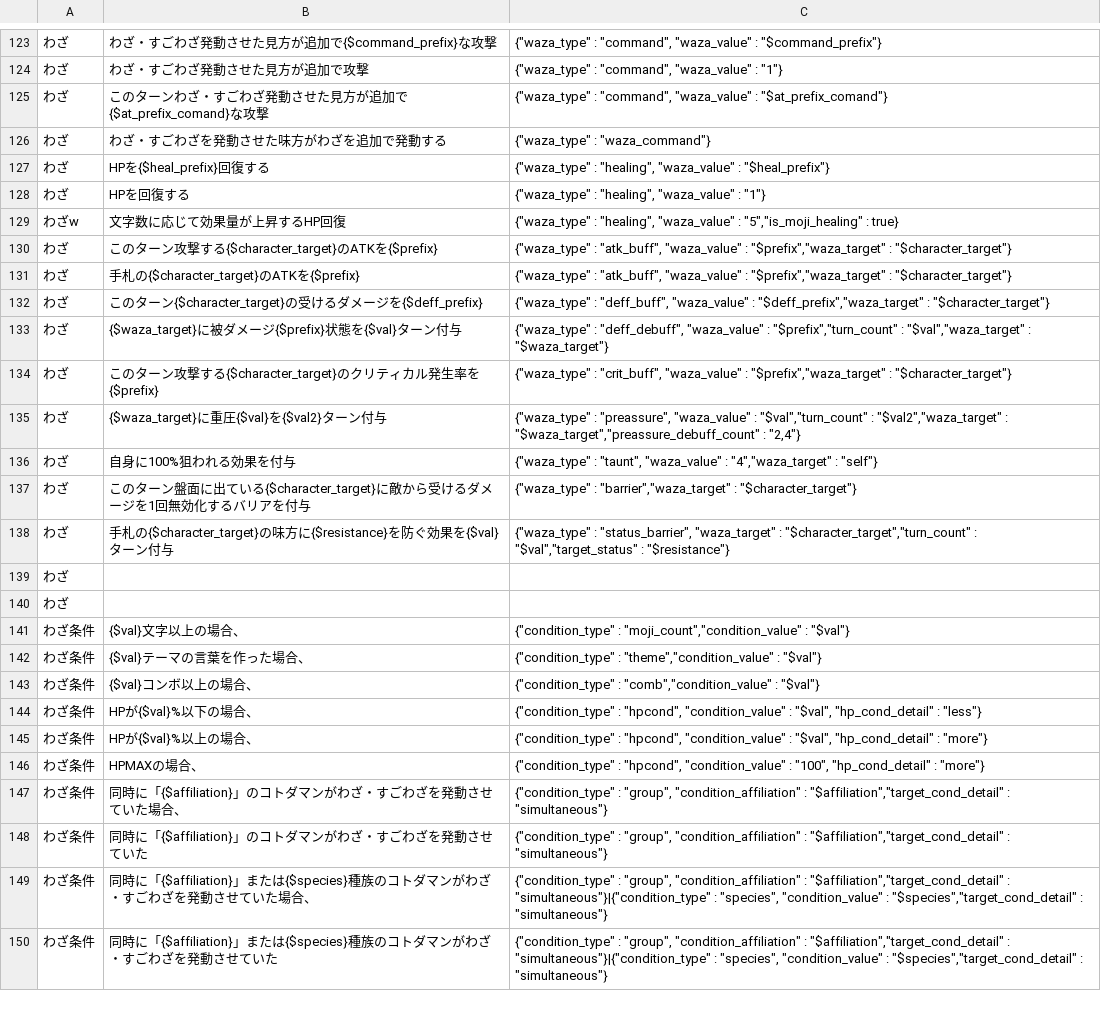
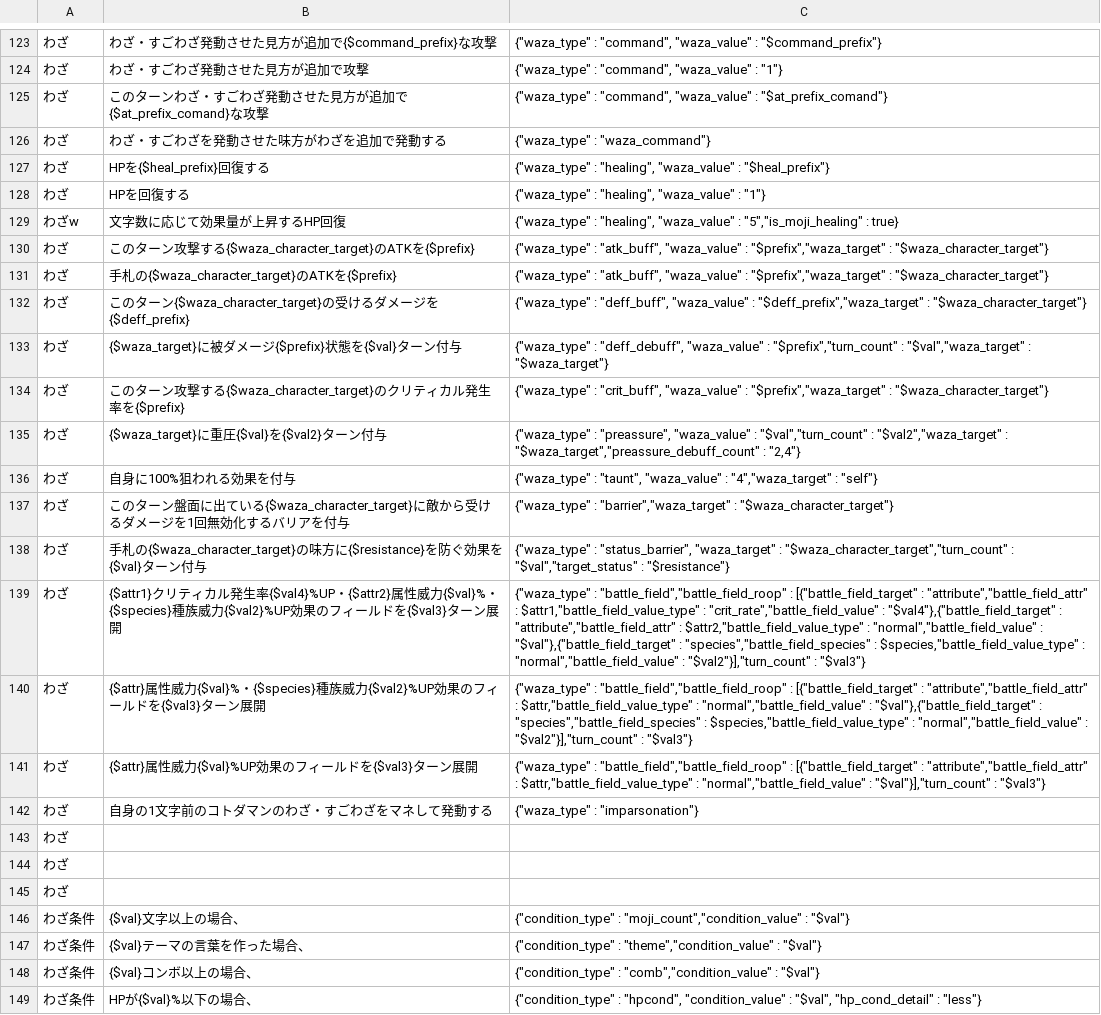
Before and after one commit to satorub01-cyber/kotodaman-db, a CSV file: lib/ゲーム内文言ーACF-対応表.csv, drawn as a sheet; only a part is shown, gaps mark what is left out; the shorter side is filled out with more unchanged rows; the diff names each change by its address in the sheet, - before the commit and + after, or states it on an @@ line.

```diff
--- a/lib/ゲーム内文言ーACF-対応表.csv
+++ b/lib/ゲーム内文言ーACF-対応表.csv
-B130: このターン攻撃する{$character_target}のATKを{$prefix}
+B130: このターン攻撃する{$waza_character_target}のATKを{$prefix}
-C130:C131: …"$prefix","waza_target" : "$character_target"}
+C130:C131: …"$prefix","waza_target" : "$waza_character_target"}
-B131: 手札の{$character_target}のATKを{$prefix}
+B131: 手札の{$waza_character_target}のATKを{$prefix}
-B132: …ーン{$character_target}の受…
+B132: …ーン{$waza_character_target}の受…
-C132: …"$deff_prefix","waza_target" : "$character_target"}
+C132: …"$deff_prefix","waza_target" : "$waza_character_target"}
-B134: …攻撃する{$character_target}のクリテ…
+B134: …攻撃する{$waza_character_target}のクリテ…
-C134: …"$prefix","waza_target" : "$character_target"}
+C134: …"$prefix","waza_target" : "$waza_character_target"}
-B137: …出ている{$character_target}に敵から…
+B137: …出ている{$waza_character_target}に敵から…
-C137: …"barrier","waza_target" : "$character_target"}
+C137: …"barrier","waza_target" : "$waza_character_target"}
-B138: …札の{$character_target}の味…
+B138: …札の{$waza_character_target}の味…
-C138: …"waza_target" : "$character_target","turn_count" : "$val","target_status"…
+C138: …"waza_target" : "$waza_character_target","turn_count" : "$val","target_status"…
+row 139: わざ | {$attr1}クリティカル発生率{$val4}%UP・{$attr2}属性威力{$val}%・{$species}種族威力{$val2}%UP効果のフィールドを{$val3}ターン展開 | {"waza_type" : "battle_field","battle_field_roop" : [{"battle_field_target" : "attribute","battle_field_attr" : $attr1,"battle_field_value_type" : "crit_rate","battle_field_value" : "$val4"},{"battle_field_target" : "attribute","battle_field_attr" : $attr2,"battle_field_value_type" : "normal","battle_field_value" : "$val"},{"battle_field_target" : "species","battle_field_species" : $species,"battle_field_value_type" : "normal","battle_field_value" : "$val2"}],"turn_count" : "$val3"}
+row 140: わざ | {$attr}属性威力{$val}%・{$species}種族威力{$val2}%UP効果のフィールドを{$val3}ターン展開 | {"waza_type" : "battle_field","battle_field_roop" : [{"battle_field_target" : "attribute","battle_field_attr" : $attr,"battle_field_value_type" : "normal","battle_field_value" : "$val"},{"battle_field_target" : "species","battle_field_species" : $species,"battle_field_value_type" : "normal","battle_field_value" : "$val2"}],"turn_count" : "$val3"}
+row 141: わざ | {$attr}属性威力{$val}%UP効果のフィールドを{$val3}ターン展開 | {"waza_type" : "battle_field","battle_field_roop" : [{"battle_field_target" : "attribute","battle_field_attr" : $attr,"battle_field_value_type" : "normal","battle_field_value" : "$val"}],"turn_count" : "$val3"}
+row 142: わざ | 自身の1文字前のコトダマンのわざ・すごわざをマネして発動する | {"waza_type" : "imparsonation"}
+row 143: わざ
```
Also changed, not shown: 3 other files.
